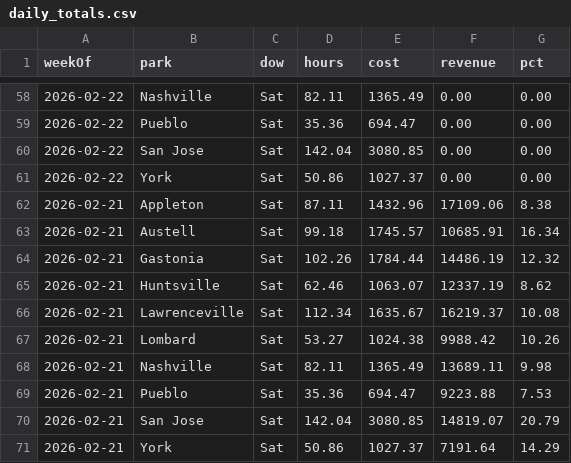
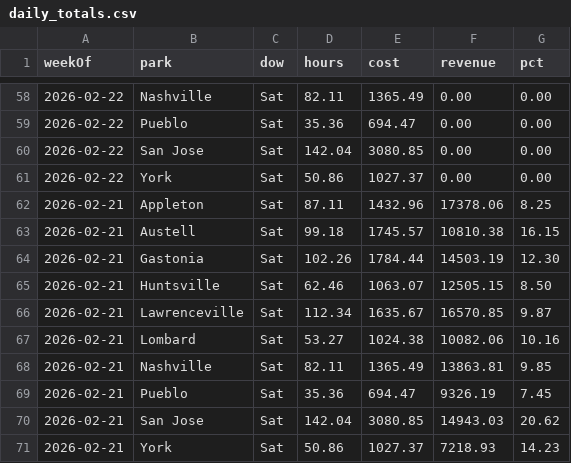
Before and after one commit to cryback/amglabor, a CSV file: data/daily_totals.csv, drawn as a sheet; only a part is shown, gaps mark what is left out.

Commit message:
Update 10 Sat labor data: Appleton, Austell, Gastonia, Huntsville, Lawrenceville, Lombard, Nashville, Pueblo, San Jose, York

```diff
--- a/data/daily_totals.csv
+++ b/data/daily_totals.csv
@@ -61,11 +61,11 @@ weekOf,park,dow,hours,cost,revenue,pct
 2026-02-22,York,Sat,50.86,1027.37,0.00,0.00
-2026-02-21,Appleton,Sat,87.11,1432.96,17109.06,8.38
-2026-02-21,Austell,Sat,99.18,1745.57,10685.91,16.34
-2026-02-21,Gastonia,Sat,102.26,1784.44,14486.19,12.32
-2026-02-21,Huntsville,Sat,62.46,1063.07,12337.19,8.62
-2026-02-21,Lawrenceville,Sat,112.34,1635.67,16219.37,10.08
-2026-02-21,Lombard,Sat,53.27,1024.38,9988.42,10.26
-2026-02-21,Nashville,Sat,82.11,1365.49,13689.11,9.98
-2026-02-21,Pueblo,Sat,35.36,694.47,9223.88,7.53
-2026-02-21,San Jose,Sat,142.04,3080.85,14819.07,20.79
-2026-02-21,York,Sat,50.86,1027.37,7191.64,14.29
+2026-02-21,Appleton,Sat,87.11,1432.96,17378.06,8.25
+2026-02-21,Austell,Sat,99.18,1745.57,10810.38,16.15
+2026-02-21,Gastonia,Sat,102.26,1784.44,14503.19,12.30
+2026-02-21,Huntsville,Sat,62.46,1063.07,12505.15,8.50
+2026-02-21,Lawrenceville,Sat,112.34,1635.67,16570.85,9.87
+2026-02-21,Lombard,Sat,53.27,1024.38,10082.06,10.16
+2026-02-21,Nashville,Sat,82.11,1365.49,13863.81,9.85
+2026-02-21,Pueblo,Sat,35.36,694.47,9326.19,7.45
+2026-02-21,San Jose,Sat,142.04,3080.85,14943.03,20.62
+2026-02-21,York,Sat,50.86,1027.37,7218.93,14.23
```
